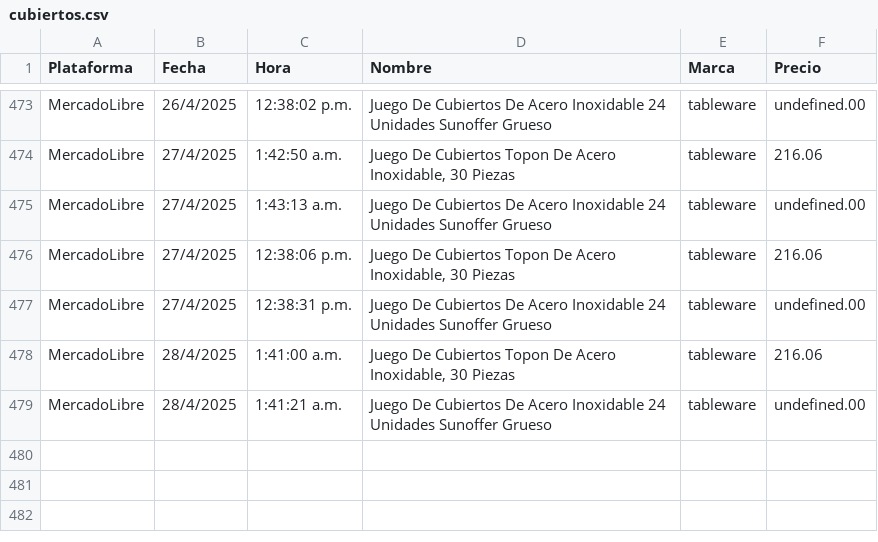
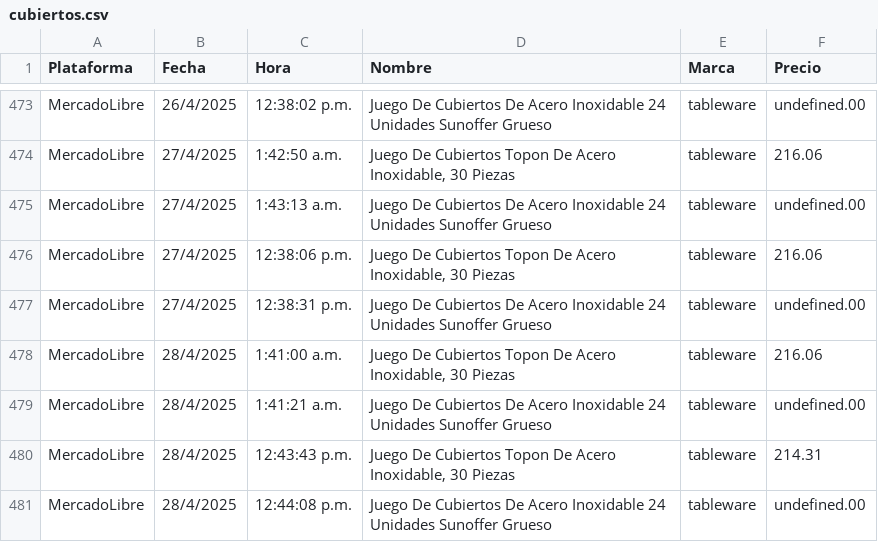
Before and after one commit to JorgeMike/web-scraping, a CSV file: src/csv/cubiertos.csv, drawn as a sheet; only a part is shown, gaps mark what is left out; the diff names each change by its address in the sheet, - before the commit and + after, or states it on an @@ line.

```diff
--- a/src/csv/cubiertos.csv
+++ b/src/csv/cubiertos.csv
+row 480: MercadoLibre | 28/4/2025 | 12:43:43 p.m. | Juego De Cubiertos Topon De Acero Inoxidable, 30 Piezas | tableware | 214.31
+row 481: MercadoLibre | 28/4/2025 | 12:44:08 p.m. | Juego De Cubiertos De Acero Inoxidable 24 Unidades Sunoffer Grueso | tableware | undefined.00
```
Also changed, not shown: src/csv/almohadas.csv, src/csv/audifonos.csv, 11 other files.
